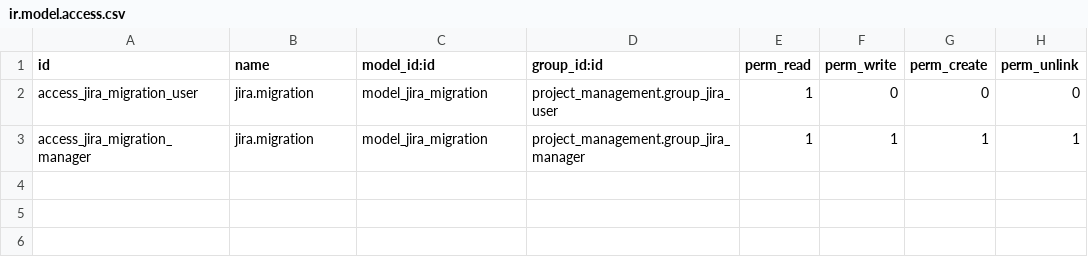
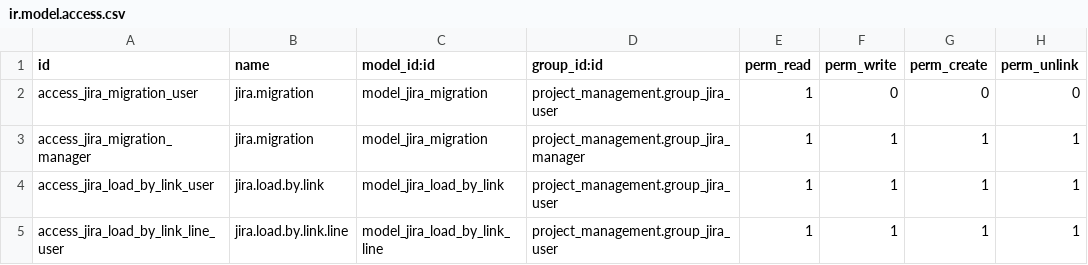
Before and after one commit to longbui99/WorkTracking, a CSV file: jira_migration/security/ir.model.access.csv, drawn as a sheet.

```diff
--- a/jira_migration/security/ir.model.access.csv
+++ b/jira_migration/security/ir.model.access.csv
@@ -3 +3,3 @@ access_jira_migration_user,jira.migration,model_jira_migration,project_managemen
 access_jira_migration_manager,jira.migration,model_jira_migration,project_management.group_jira_manager,1,1,1,1
+access_jira_load_by_link_user,jira.load.by.link,model_jira_load_by_link,project_management.group_jira_user,1,1,1,1
+access_jira_load_by_link_line_user,jira.load.by.link.line,model_jira_load_by_link_line,project_management.group_jira_user,1,1,1,1
```
Also changed, not shown: project_management/security/ir.model.access.csv, 20 other files.
